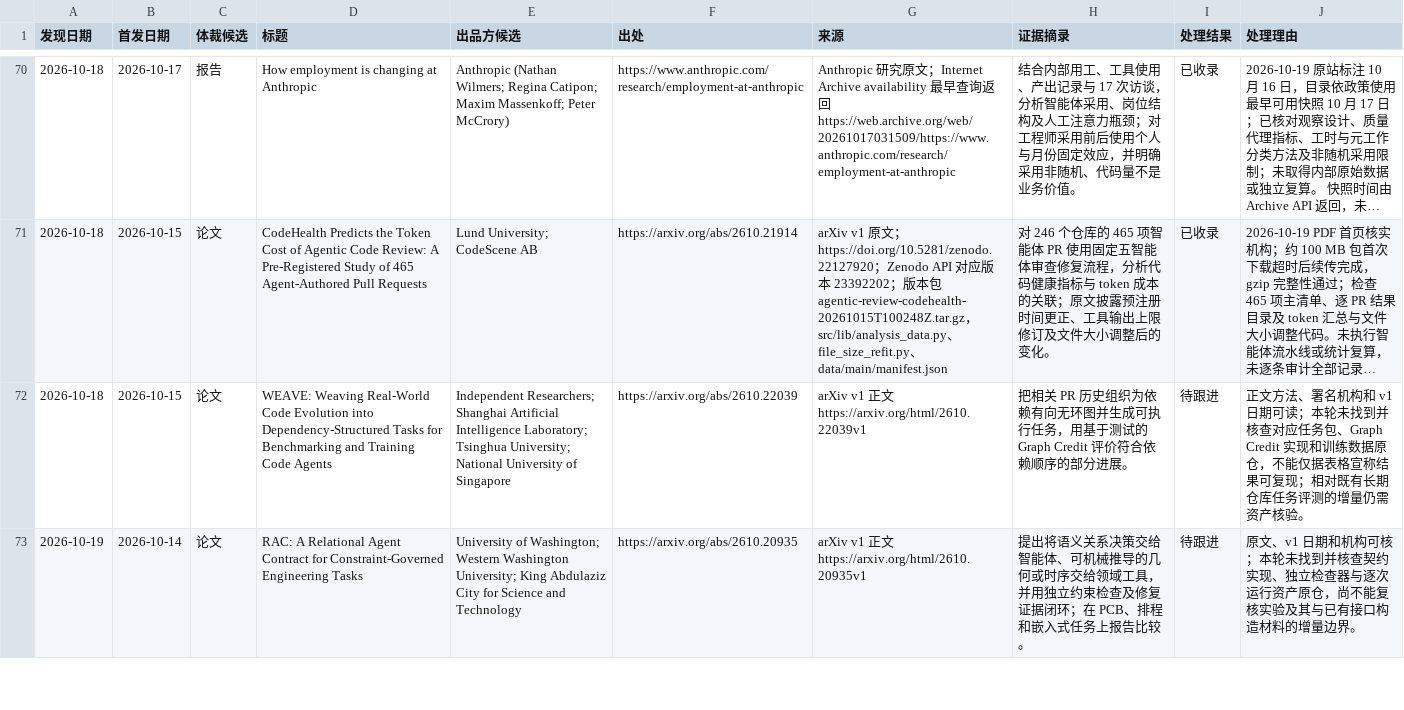
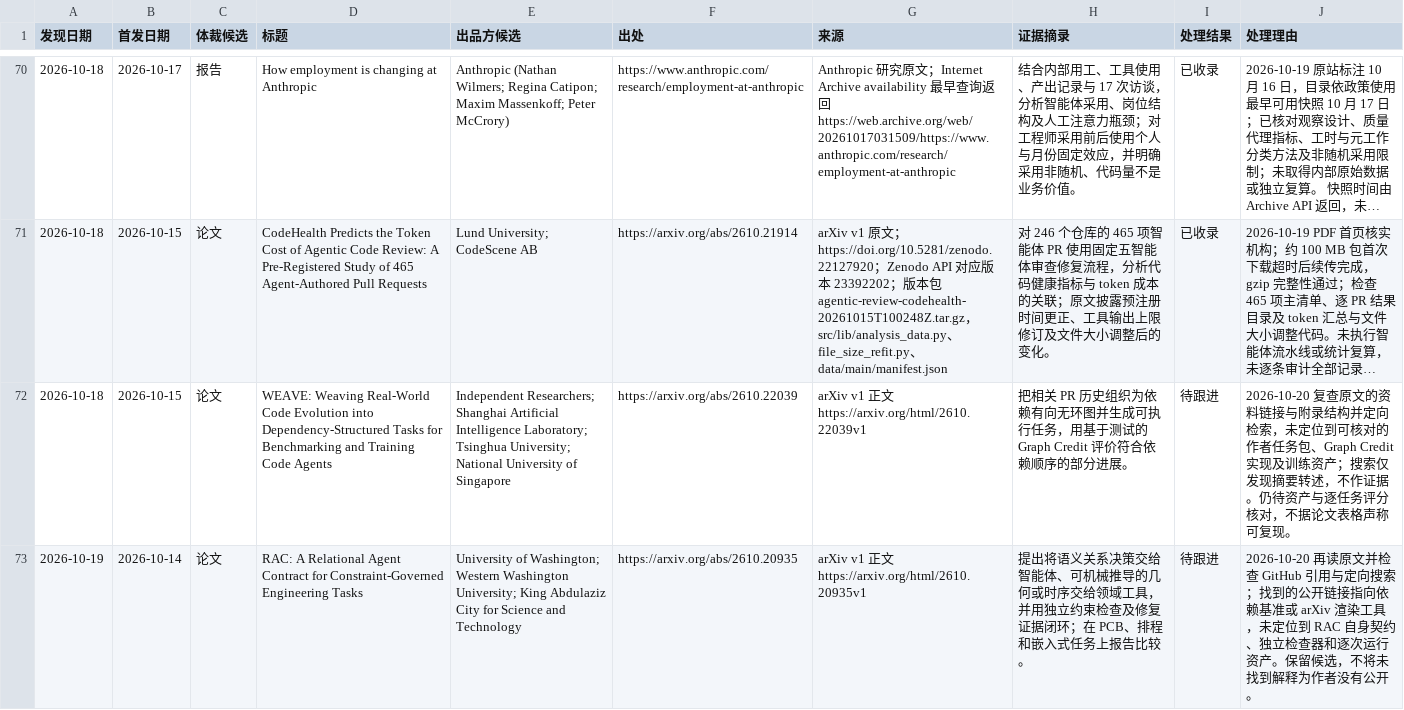
Before and after one commit to nesnilnehc/ai-era-software, a TSV file: meta/candidates.tsv, drawn as a sheet; only a part is shown, gaps mark what is left out; long unchanged cells end in …; the diff covers the shown part only; the diff names each change by its address in the sheet, - before the commit and + after, or states it on an @@ line.

```diff
--- a/meta/candidates.tsv
+++ b/meta/candidates.tsv
-J72 (处理理由): 正文方法、署名机构和 v1 日期可读；本轮未找到并核查对应任务包、Graph Credit 实现和训练数据原仓，不能仅据表格宣称结果可复现；相对既有长期仓库任务评测的增量仍需资产核验。
+J72 (处理理由): 2026-10-20 复查原文的资料链接与附录结构并定向检索，未定位到可核对的作者任务包、Graph Credit 实现及训练资产；搜索仅发现摘要转述，不作证据。仍待资产与逐任务评分核对，不据论文表格声称可复现。
-J73 (处理理由): 原文、v1 日期和机构可核；本轮未找到并核查契约实现、独立检查器与逐次运行资产原仓，尚不能复核实验及其与已有接口构造材料的增量边界。
+J73 (处理理由): 2026-10-20 再读原文并检查 GitHub 引用与定向搜索；找到的公开链接指向依赖基准或 arXiv 渲染工具，未定位到 RAC 自身契约、独立检查器和逐次运行资产。保留候选，不将未找到解释为作者没有公开。
```
Also changed, not shown: 3 added rows and 3 edited cells elsewhere in this file, index.tsv, 2 other files.
